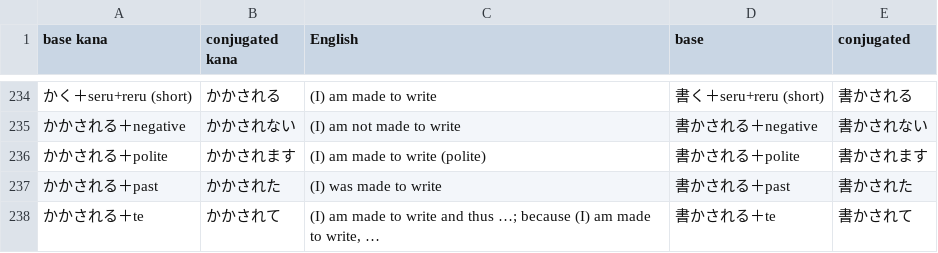
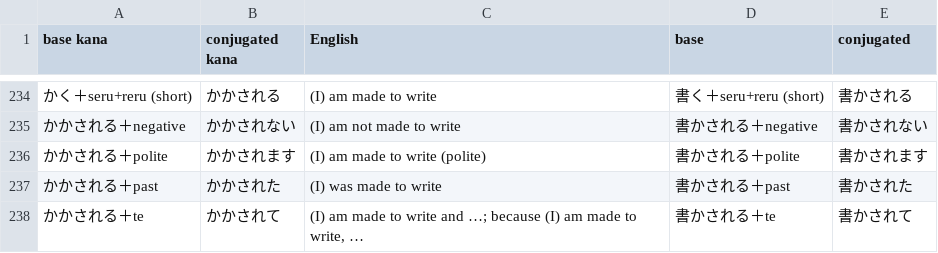
Before and after one commit to fasiha/memrise-japanese-verb-conjugations, a TSV file: course.tsv, drawn as a sheet; only a part is shown, gaps mark what is left out; the diff covers the shown part only; the diff names each change by its address in the sheet, - before the commit and + after, or states it on an @@ line.

```diff
--- a/course.tsv
+++ b/course.tsv
-C238 (English): …write and thus …; because…
+C238 (English): …write and …; because…
```
Also changed, not shown: 12 edited cells elsewhere in this file, 2 other files.
